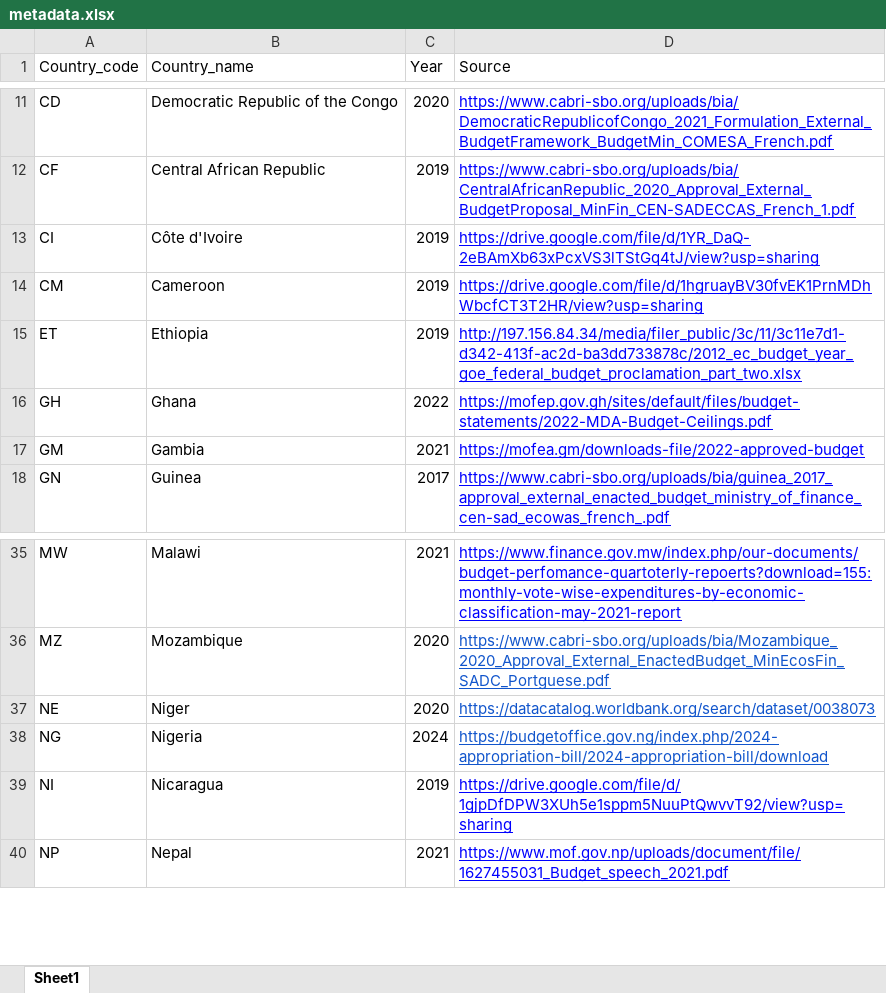
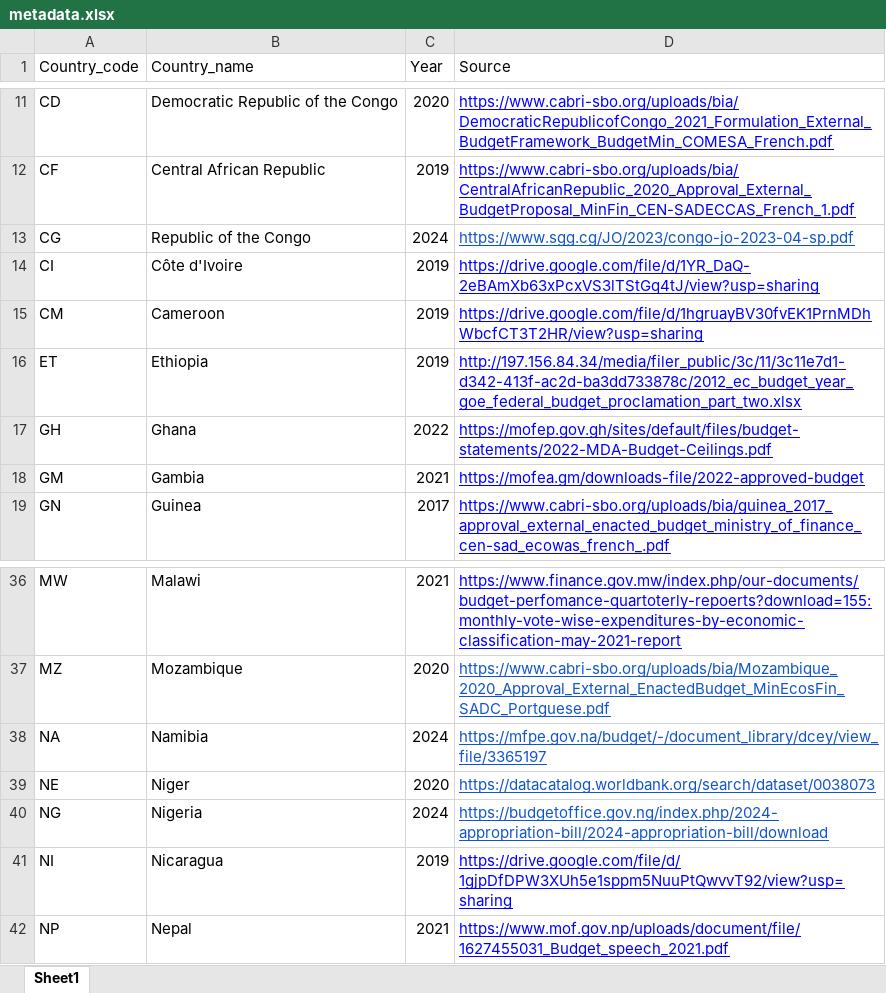
Before and after one commit to codeforIATI/gov-id-finder-data, an Excel workbook: data/xlsx/metadata.xlsx, sheet Sheet1, drawn as a sheet; only a part is shown, gaps mark what is left out; values as stored, in another font and other column widths than the file's, no borders; the diff names each change by its address in the sheet, - before the commit and + after, or states it on an @@ line.

Commit message:
Add Congo and Namibia

```diff
--- a/data/xlsx/metadata.xlsx (sheet Sheet1)
+++ b/data/xlsx/metadata.xlsx (sheet Sheet1)
+row 13: CG | Republic of the Congo | 2024 | https://www.sgg.cg/JO/2023/congo-jo-2023-04-sp.pdf
+row 38: NA | Namibia | 2024 | https://mfpe.gov.na/budget/-/document_library/dcey/view_file/3365197
```
Also changed, not shown: 5 other files.
